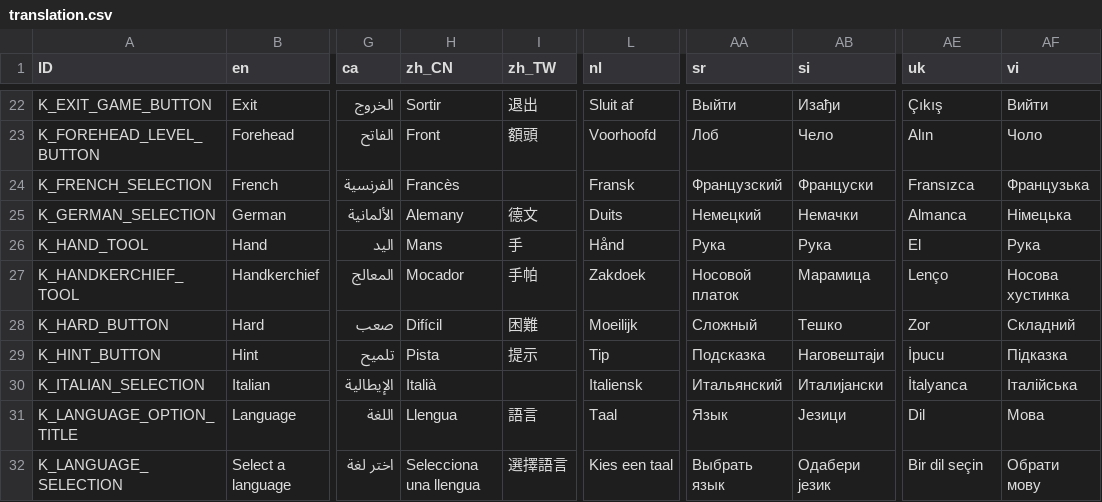
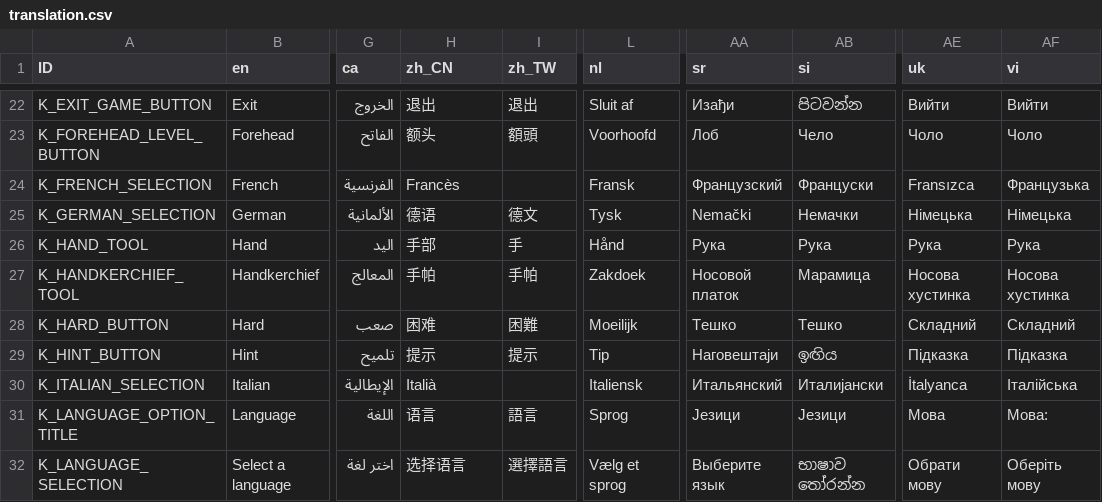
Before and after one commit to Crazy-Marvin/PimplePopper, a CSV file: assets/i18n/translation.csv, drawn as a sheet; only a part is shown, gaps mark what is left out; the diff covers the shown part only; the diff names each change by its address in the sheet, - before the commit and + after, or states it on an @@ line.

```diff
--- a/assets/i18n/translation.csv
+++ b/assets/i18n/translation.csv
-H22 (zh_CN): Sortir
+H22 (zh_CN): 退出
-AA22 (sr): Выйти
+AA22 (sr): Изађи
-AB22 (si): Изађи
+AB22 (si): පිටවන්න
-AE22 (uk): Çıkış
+AE22 (uk): Вийти
-H23 (zh_CN): Front
+H23 (zh_CN): 额头
-AE23 (uk): Alın
+AE23 (uk): Чоло
-H25 (zh_CN): Alemany
+H25 (zh_CN): 德语
-L25 (nl): Duits
+L25 (nl): Tysk
-AA25 (sr): Немецкий
+AA25 (sr): Nemački
-AE25 (uk): Almanca
+AE25 (uk): Німецька
-H26 (zh_CN): Mans
+H26 (zh_CN): 手部
-AE26 (uk): El
+AE26 (uk): Рука
-H27 (zh_CN): Mocador
+H27 (zh_CN): 手帕
-AE27 (uk): Lenço
+AE27 (uk): Носова хустинка
-H28 (zh_CN): Difícil
+H28 (zh_CN): 困难
-AA28 (sr): Сложный
+AA28 (sr): Тешко
-AE28 (uk): Zor
+AE28 (uk): Складний
-H29 (zh_CN): Pista
+H29 (zh_CN): 提示
-AA29 (sr): Подсказка
+AA29 (sr): Наговештаји
-AB29 (si): Наговештаји
+AB29 (si): ඉඟිය
-AE29 (uk): İpucu
+AE29 (uk): Підказка
-H31 (zh_CN): Llengua
+H31 (zh_CN): 语言
-L31 (nl): Taal
+L31 (nl): Sprog
-AA31 (sr): Язык
+AA31 (sr): Језици
-AE31 (uk): Dil
+AE31 (uk): Мова
-AF31 (vi): Мова
+AF31 (vi): Мова:
-H32 (zh_CN): Selecciona una llengua
+H32 (zh_CN): 选择语言
-L32 (nl): Kies een taal
+L32 (nl): Vælg et sprog
-AA32 (sr): Выбрать язык
+AA32 (sr): Выберите язык
-AB32 (si): Одабери језик
+AB32 (si): භාෂාව තෝරන්න
-AE32 (uk): Bir dil seçin
+AE32 (uk): Обрати мову
-AF32 (vi): Обрати мову
+AF32 (vi): Оберіть мову
```
Also changed, not shown: 112 edited cells elsewhere in this file.
